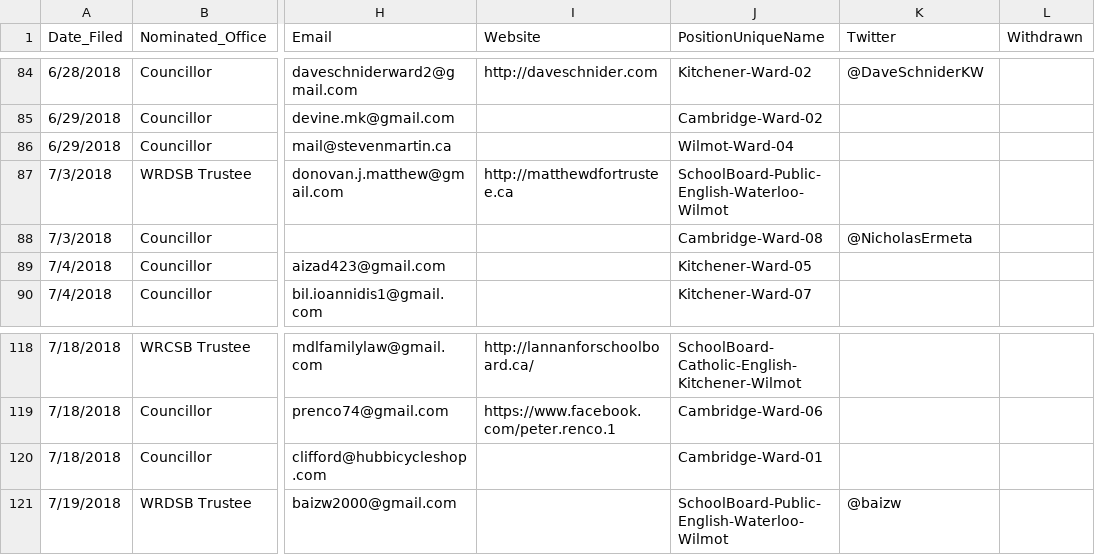
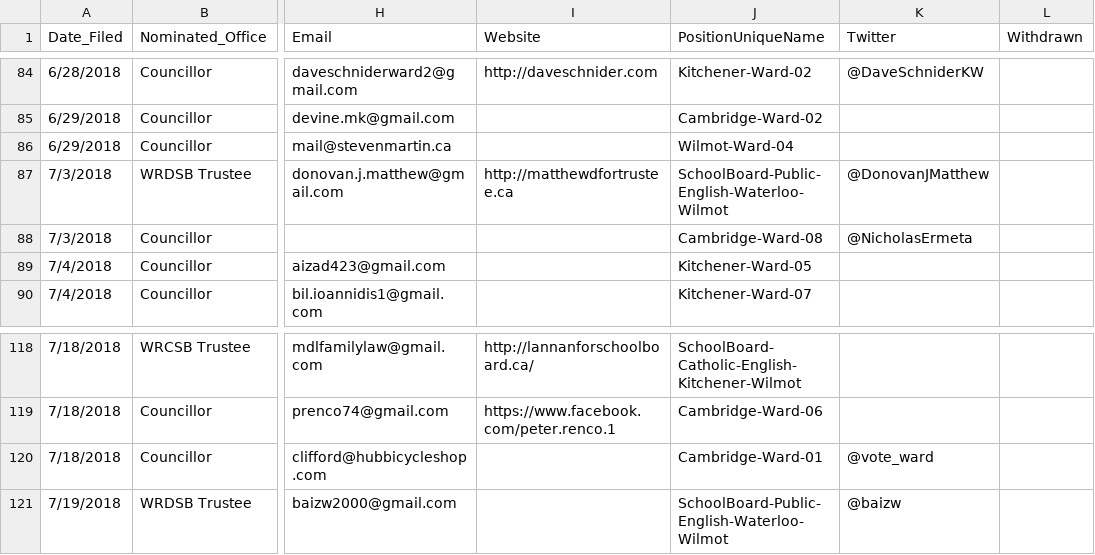
Before and after one commit to s-kennedy/wr-votes, a CSV file: _data/sync/nominees.csv, drawn as a sheet; only a part is shown, gaps mark what is left out; the diff names each change by its address in the sheet, - before the commit and + after, or states it on an @@ line.

Commit message:
Added a couple more twitters

```diff
--- a/_data/sync/nominees.csv
+++ b/_data/sync/nominees.csv
-K87 (Twitter): (empty)
+K87 (Twitter): @DonovanJMatthew
-K120 (Twitter): (empty)
+K120 (Twitter): @vote_ward
```
